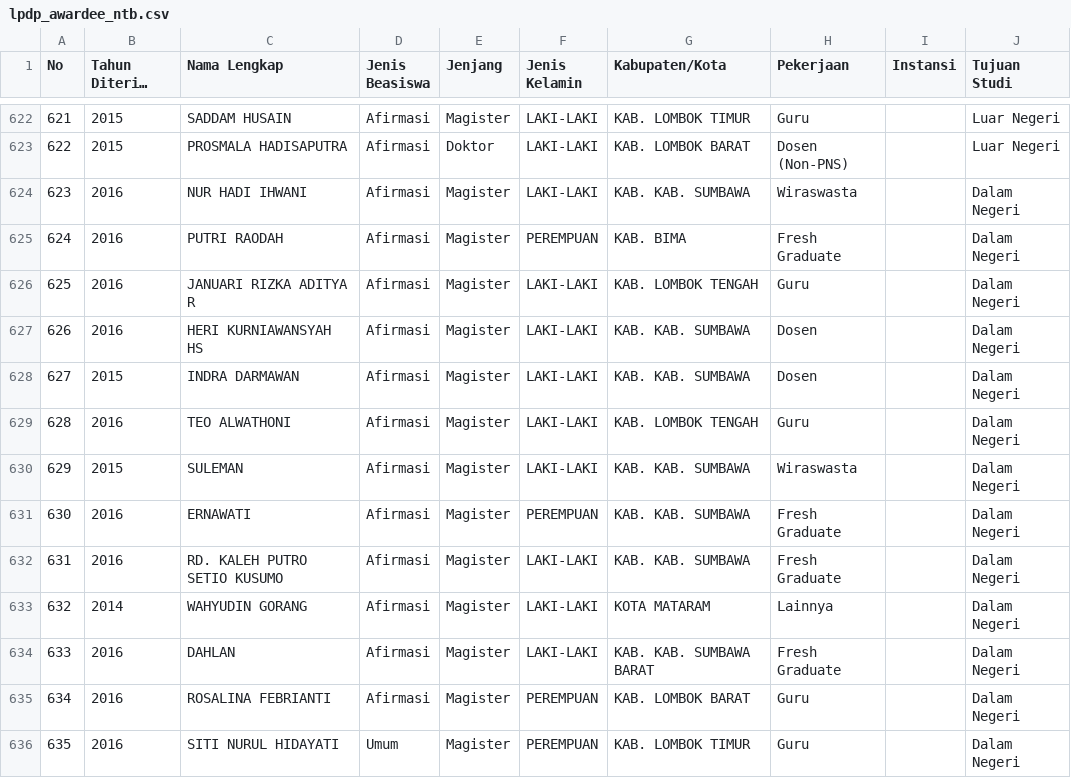
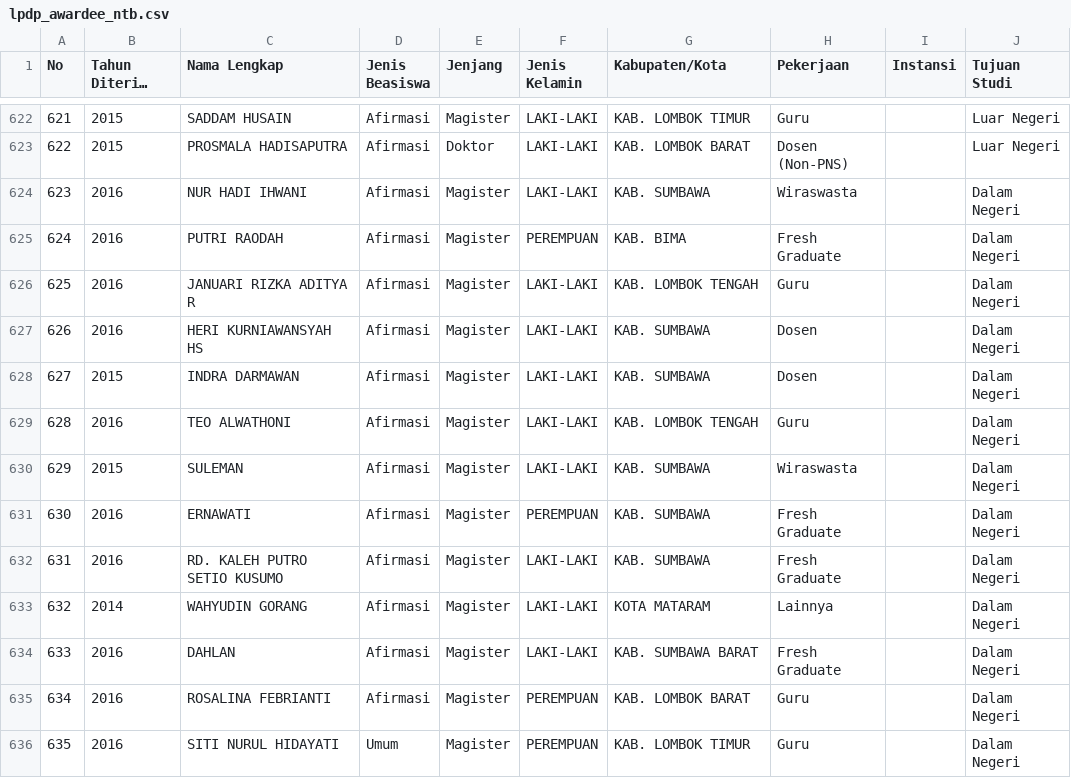
Before and after one commit to SausanCantik/public-app, a CSV file: lpdp_awardee_ntb.csv, drawn as a sheet; only a part is shown, gaps mark what is left out; long unchanged cells end in …; the diff covers the shown part only; the diff names each change by its address in the sheet, - before the commit and + after, or states it on an @@ line.

Commit message:
revised data

```diff
--- a/lpdp_awardee_ntb.csv
+++ b/lpdp_awardee_ntb.csv
-G624 (Kabupaten/Kota): KAB. KAB. SUMBAWA
+G624 (Kabupaten/Kota): KAB. SUMBAWA
-G627:G628 (Kabupaten/Kota): KAB. KAB. SUMBAWA
+G627:G628 (Kabupaten/Kota): KAB. SUMBAWA
-G630:G632 (Kabupaten/Kota): KAB. KAB. SUMBAWA
+G630:G632 (Kabupaten/Kota): KAB. SUMBAWA
-G634 (Kabupaten/Kota): KAB. KAB. SUMBAWA BARAT
+G634 (Kabupaten/Kota): KAB. SUMBAWA BARAT
```
Also changed, not shown: 137 edited cells elsewhere in this file.
